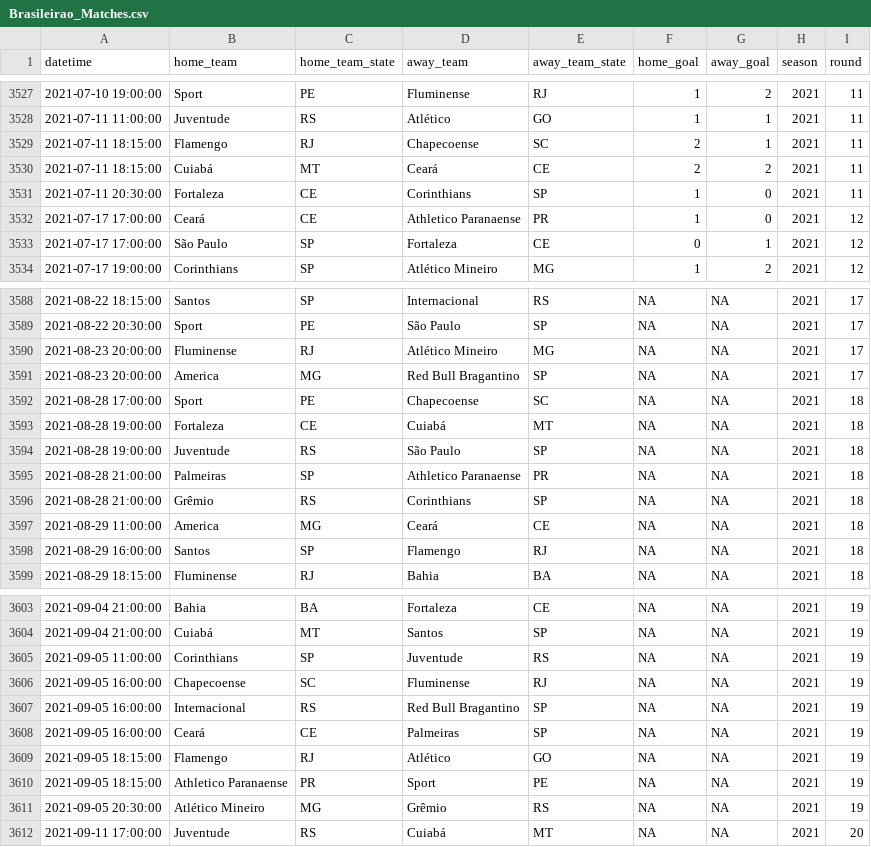
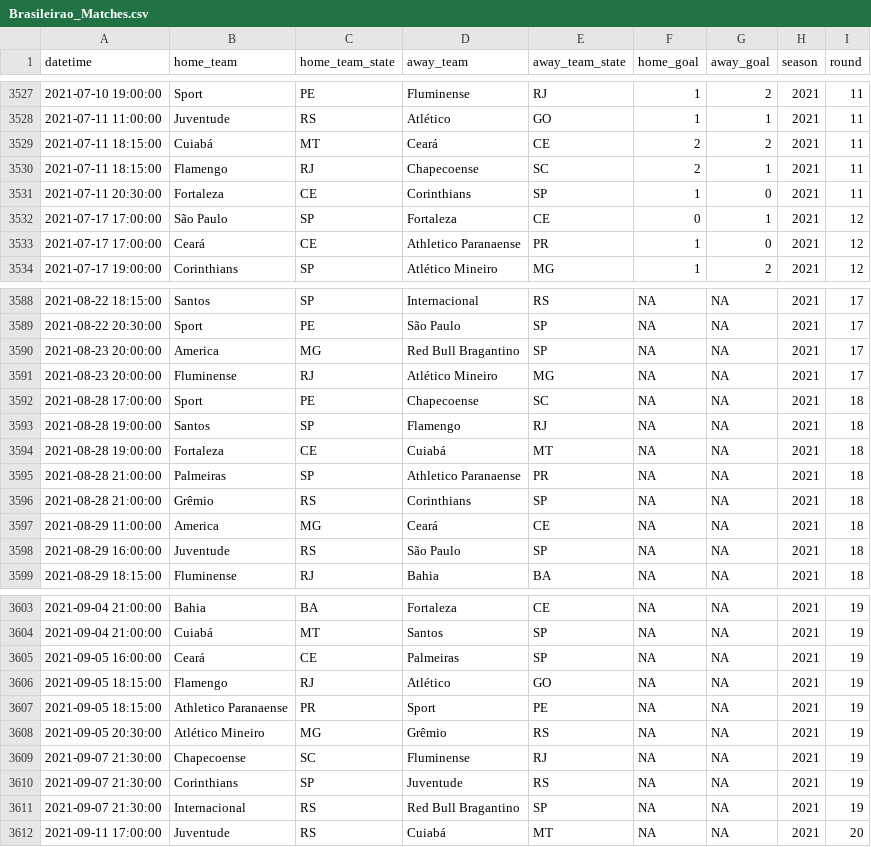
Before and after one commit to ricardo-mattoss/Brazilian-Soccer-Data, a CSV file: Data/Brasileirao_Matches.csv, drawn as a sheet; only a part is shown, gaps mark what is left out; removed rows and columns are numbered as before the commit, all else as after; the diff covers the shown part only; the diff names each change by its address in the sheet, - before the commit and + after, or states it on an @@ line.

```diff
--- a/Data/Brasileirao_Matches.csv
+++ b/Data/Brasileirao_Matches.csv
@@ row 3530 moved to row 3529: 2021-07-11 18:15:00 @@
@@ row 3533 moved to row 3532: 2021-07-17 17:00:00 @@
@@ row 3591 moved to row 3590: 2021-08-23 20:00:00 @@
+row 3593: 2021-08-28 19:00:00 | Santos | SP | Flamengo | RJ | NA | NA | 2021 | 18
-row 3594: 2021-08-28 19:00:00 | Juventude | RS | São Paulo | SP | NA | NA | 2021 | 18
-B3598 (home_team): Santos
+B3598 (home_team): Juventude
-C3598 (home_team_state): SP
+C3598 (home_team_state): RS
-D3598 (away_team): Flamengo
+D3598 (away_team): São Paulo
-E3598 (away_team_state): RJ
+E3598 (away_team_state): SP
-row 3605: 2021-09-05 11:00:00 | Corinthians | SP | Juventude | RS | NA | NA | 2021 | 19
-row 3606: 2021-09-05 16:00:00 | Chapecoense | SC | Fluminense | RJ | NA | NA | 2021 | 19
-row 3607: 2021-09-05 16:00:00 | Internacional | RS | Red Bull Bragantino | SP | NA | NA | 2021 | 19
+row 3609: 2021-09-07 21:30:00 | Chapecoense | SC | Fluminense | RJ | NA | NA | 2021 | 19
+row 3610: 2021-09-07 21:30:00 | Corinthians | SP | Juventude | RS | NA | NA | 2021 | 19
+row 3611: 2021-09-07 21:30:00 | Internacional | RS | Red Bull Bragantino | SP | NA | NA | 2021 | 19
```
Also changed, not shown: 8 moved rows and 2 edited cells elsewhere in this file.
